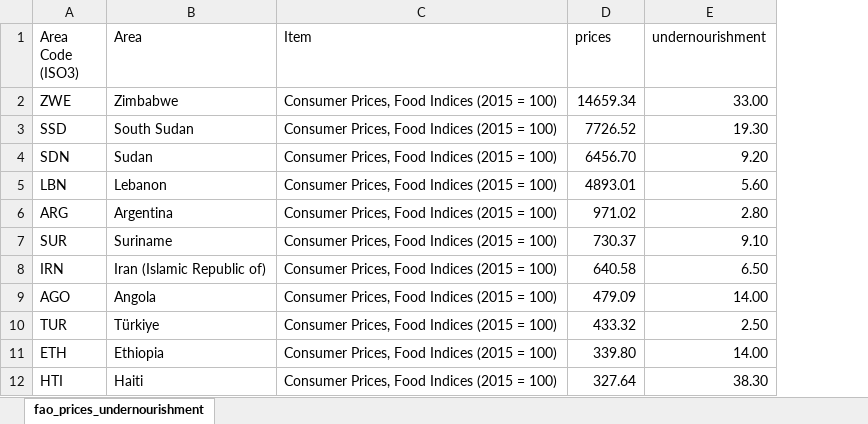
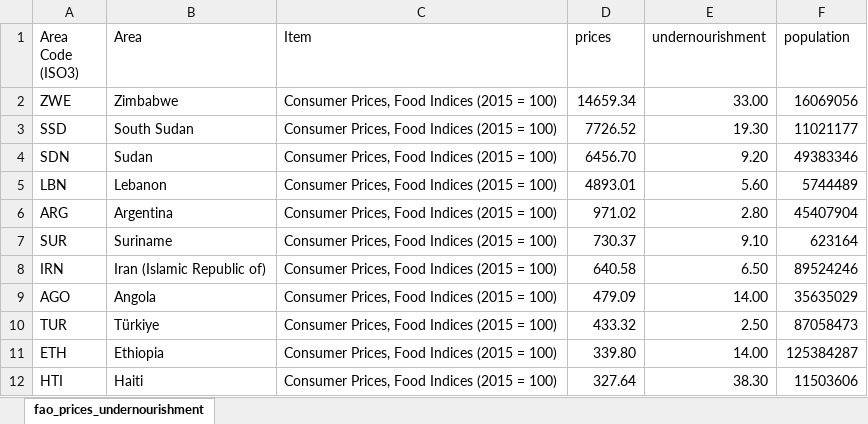
Before and after one commit to jennafow/jennafow.github.io, an Excel workbook: fao_prices_undernourishment.xlsx, sheet fao_prices_undernourishment, drawn as a sheet; only a part is shown; values as stored, in another font and other column widths than the file's, no borders; charts and pictures not drawn; the diff names each change by its address in the sheet, - before the commit and + after, or states it on an @@ line.

Commit message:
Add files via upload

```diff
--- a/fao_prices_undernourishment.xlsx (sheet fao_prices_undernourishment)
+++ b/fao_prices_undernourishment.xlsx (sheet fao_prices_undernourishment)
+column F (population), rows 2-12: 16069056 | 11021177 | 49383346 | 5744489 | 45407904 | 623164 | 89524246 | 35635029 | 87058473 | 125384287 | 11503606
```
Also changed, not shown: charts or pictures.
